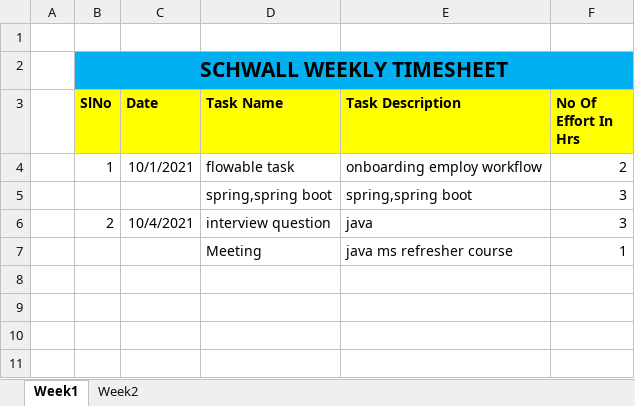
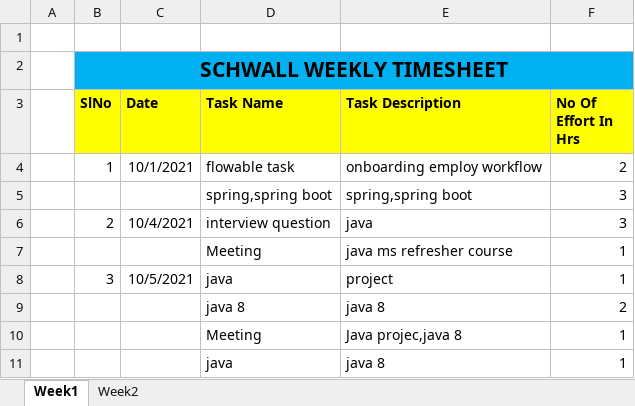
Before and after one commit to Surge-Technology/JavaTraining-Batch1, an Excel workbook: Gayathri/Timesheet/Schwall_Gayathri_Timesheet_october_2021 - Copy - Copy.xlsx, sheet Week1, drawn as a sheet; values as stored, in another font and other column widths than the file's, no borders; the diff names each change by its address in the sheet, - before the commit and + after, or states it on an @@ line.

Commit message:
Update Schwall_Gayathri_Timesheet_october_2021 - Copy - Copy.xlsx

```diff
--- a/Gayathri/Timesheet/Schwall_Gayathri_Timesheet_october_2021 - Copy - Copy.xlsx (sheet Week1)
+++ b/Gayathri/Timesheet/Schwall_Gayathri_Timesheet_october_2021 - Copy - Copy.xlsx (sheet Week1)
+row 8:  | 3 | 10/5/2021 | java | project | 1
+row 9:  |  |  | java 8 | java 8 | 2
+row 10:  |  |  | Meeting | Java projec,java 8 | 1
+row 11:  |  |  | java | java 8 | 1
```
